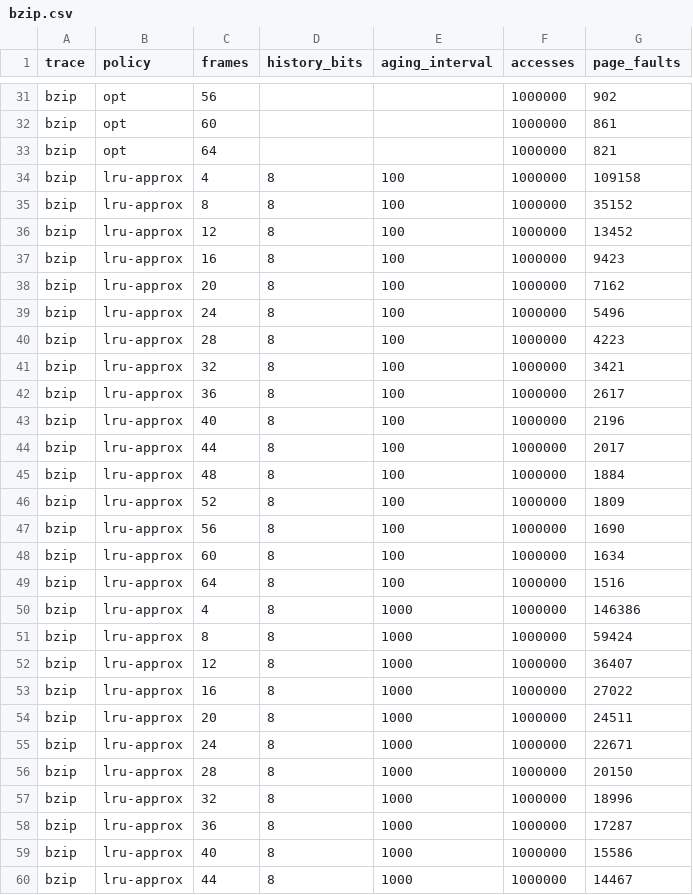
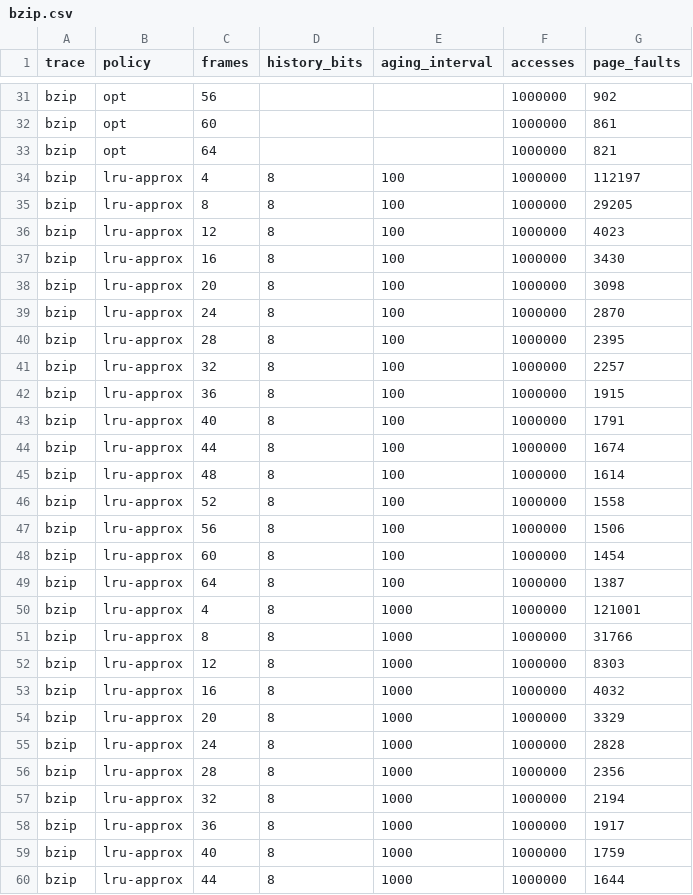
Before and after one commit to PPrauchner/SO-Trabalho-2-Paginacao, a CSV file: results/bzip.csv, drawn as a sheet; only a part is shown, gaps mark what is left out; the diff covers the shown part only.

Commit message:
chore(results): regera a grade com a nova ordem de vítima do LRU aproximado

```diff
--- a/results/bzip.csv
+++ b/results/bzip.csv
@@ -33,28 +33,28 @@ bzip,opt,60,,,1000000,861
 bzip,opt,64,,,1000000,821
-bzip,lru-approx,4,8,100,1000000,109158
-bzip,lru-approx,8,8,100,1000000,35152
-bzip,lru-approx,12,8,100,1000000,13452
-bzip,lru-approx,16,8,100,1000000,9423
-bzip,lru-approx,20,8,100,1000000,7162
-bzip,lru-approx,24,8,100,1000000,5496
-bzip,lru-approx,28,8,100,1000000,4223
-bzip,lru-approx,32,8,100,1000000,3421
-bzip,lru-approx,36,8,100,1000000,2617
-bzip,lru-approx,40,8,100,1000000,2196
-bzip,lru-approx,44,8,100,1000000,2017
-bzip,lru-approx,48,8,100,1000000,1884
-bzip,lru-approx,52,8,100,1000000,1809
-bzip,lru-approx,56,8,100,1000000,1690
-bzip,lru-approx,60,8,100,1000000,1634
-bzip,lru-approx,64,8,100,1000000,1516
-bzip,lru-approx,4,8,1000,1000000,146386
-bzip,lru-approx,8,8,1000,1000000,59424
-bzip,lru-approx,12,8,1000,1000000,36407
-bzip,lru-approx,16,8,1000,1000000,27022
-bzip,lru-approx,20,8,1000,1000000,24511
-bzip,lru-approx,24,8,1000,1000000,22671
-bzip,lru-approx,28,8,1000,1000000,20150
-bzip,lru-approx,32,8,1000,1000000,18996
-bzip,lru-approx,36,8,1000,1000000,17287
-bzip,lru-approx,40,8,1000,1000000,15586
-bzip,lru-approx,44,8,1000,1000000,14467
+bzip,lru-approx,4,8,100,1000000,112197
+bzip,lru-approx,8,8,100,1000000,29205
+bzip,lru-approx,12,8,100,1000000,4023
+bzip,lru-approx,16,8,100,1000000,3430
+bzip,lru-approx,20,8,100,1000000,3098
+bzip,lru-approx,24,8,100,1000000,2870
+bzip,lru-approx,28,8,100,1000000,2395
+bzip,lru-approx,32,8,100,1000000,2257
+bzip,lru-approx,36,8,100,1000000,1915
+bzip,lru-approx,40,8,100,1000000,1791
+bzip,lru-approx,44,8,100,1000000,1674
+bzip,lru-approx,48,8,100,1000000,1614
+bzip,lru-approx,52,8,100,1000000,1558
+bzip,lru-approx,56,8,100,1000000,1506
+bzip,lru-approx,60,8,100,1000000,1454
+bzip,lru-approx,64,8,100,1000000,1387
+bzip,lru-approx,4,8,1000,1000000,121001
+bzip,lru-approx,8,8,1000,1000000,31766
+bzip,lru-approx,12,8,1000,1000000,8303
+bzip,lru-approx,16,8,1000,1000000,4032
+bzip,lru-approx,20,8,1000,1000000,3329
+bzip,lru-approx,24,8,1000,1000000,2828
+bzip,lru-approx,28,8,1000,1000000,2356
+bzip,lru-approx,32,8,1000,1000000,2194
+bzip,lru-approx,36,8,1000,1000000,1917
+bzip,lru-approx,40,8,1000,1000000,1759
+bzip,lru-approx,44,8,1000,1000000,1644
```
Also changed, not shown: 53 edited cells elsewhere in this file, results/bigone.csv, results/gcc.csv, 2 other files.
